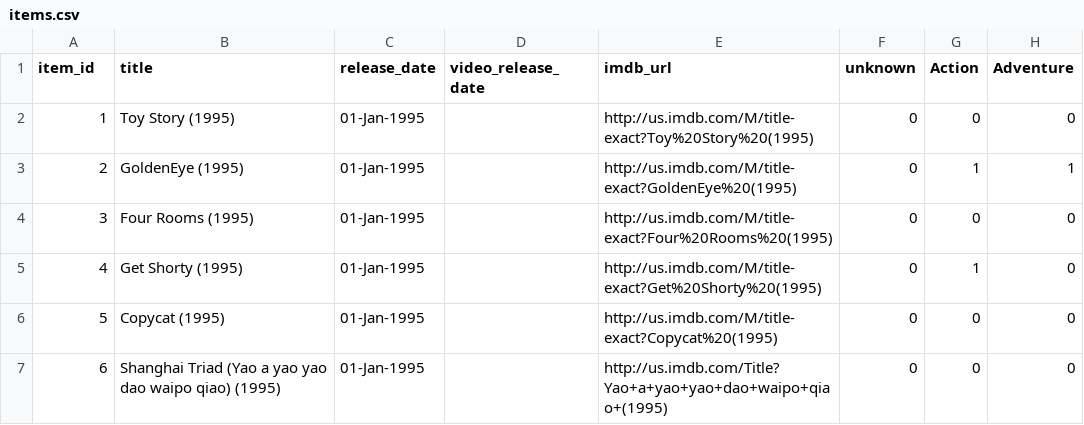
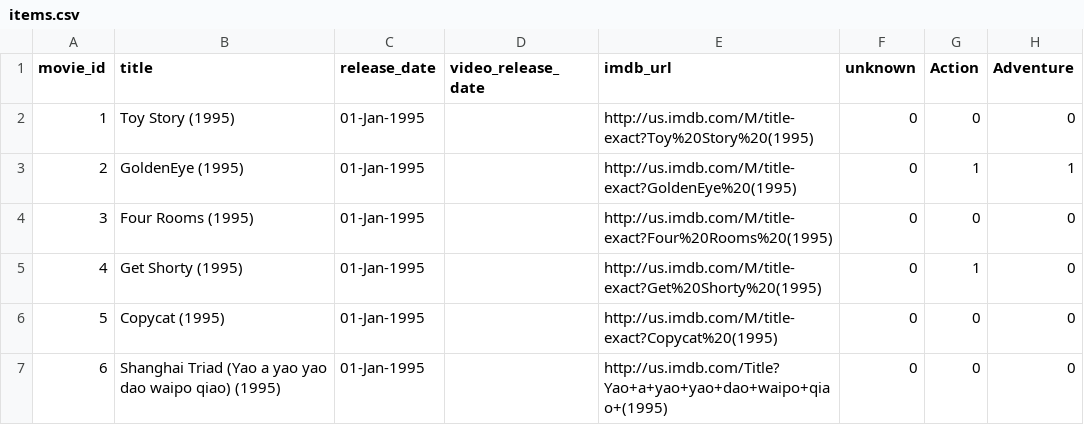
Before and after one commit to ivangermanov/predictive_analytics_movielens, a CSV file: items.csv, drawn as a sheet; only a part is shown; the diff names each change by its address in the sheet, - before the commit and + after, or states it on an @@ line.

```diff
--- a/items.csv
+++ b/items.csv
-A1: item_id
+A1: movie_id
```
Also changed, not shown: 59 other files.
